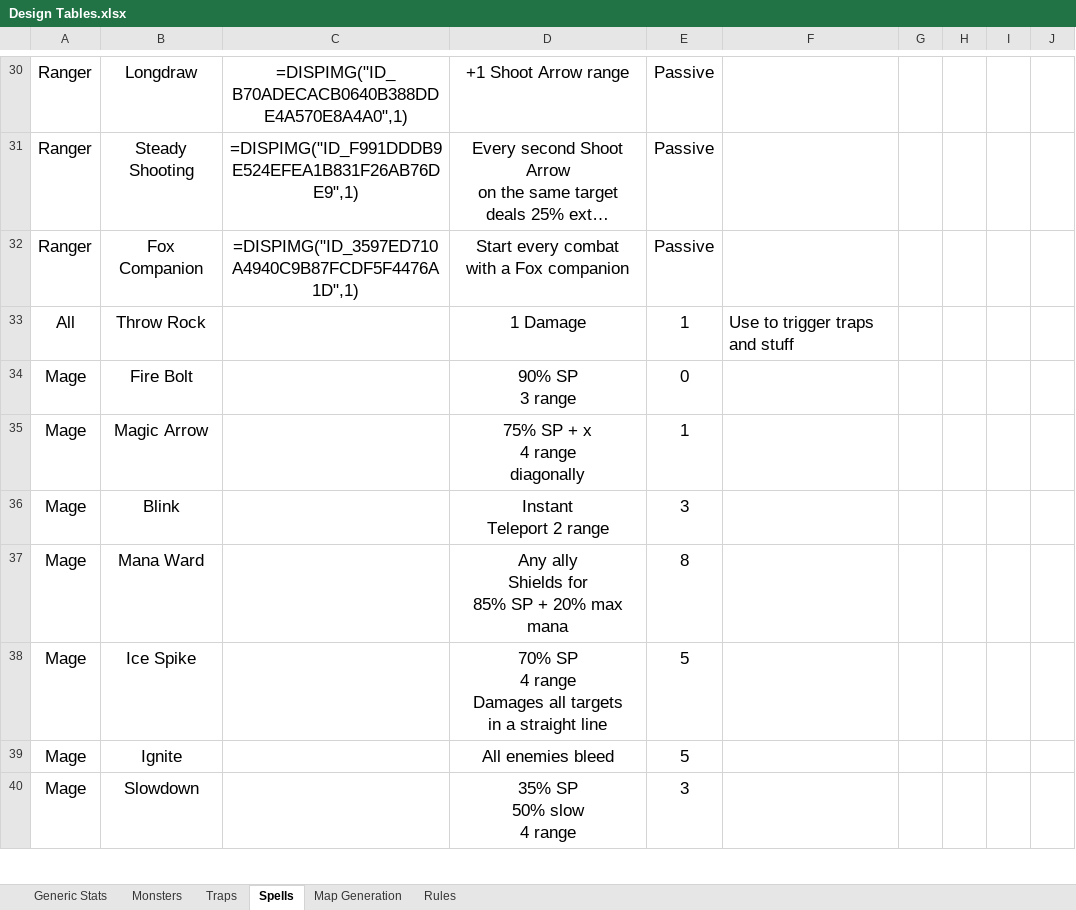
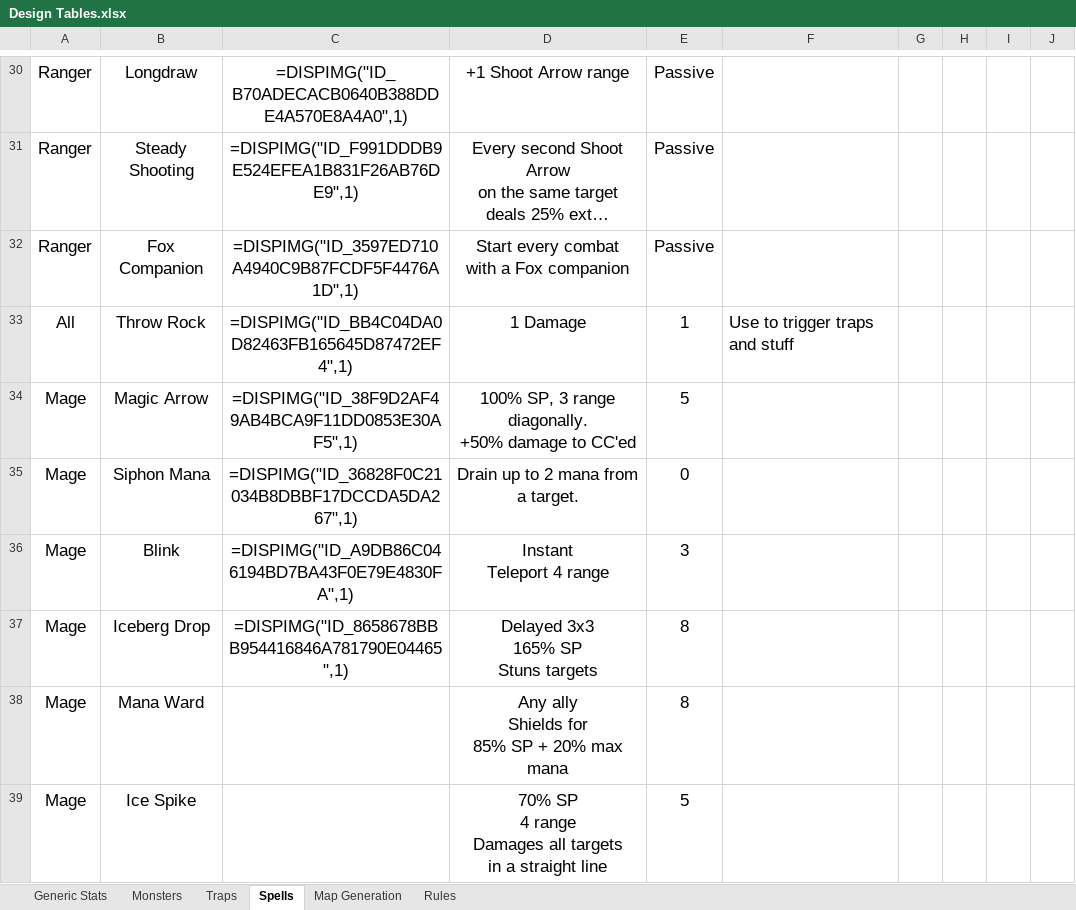
Before and after one commit to daverave1212/TaleAndAle, an Excel workbook: Design Tables.xlsx, sheet Spells, drawn as a sheet; only a part is shown, gaps mark what is left out; the shorter side is filled out with more unchanged rows; long unchanged cells end in …; values as stored, in another font and other column widths than the file's, no borders; removed rows and columns are numbered as before the commit, all else as after; ↵ is a line break in a cell; the diff names each change by its address in the sheet, - before the commit and + after, or states it on an @@ line.

```diff
--- a/Design Tables.xlsx (sheet Spells)
+++ b/Design Tables.xlsx (sheet Spells)
-C33: (empty)
+C33: =DISPIMG("ID_BB4C04DA0D82463FB165645D87472EF4",1)
-row 34: Mage | Fire Bolt |  | 90% SP ↵ 3 range | 0
-C34: (empty)
+C34: =DISPIMG("ID_38F9D2AF49AB4BCA9F11DD0853E30AF5",1)
-D34: 75% SP + x ↵ 4 range ↵ diagonally
+D34: 100% SP, 3 range diagonally. ↵ +50% damage to CC'ed
-E34: 1
+E34: 5
+row 35: Mage | Siphon Mana | =DISPIMG("ID_36828F0C21034B8DBBF17DCCDA5DA267",1) | Drain up to 2 mana from a target. | 0
-C36: (empty)
+C36: =DISPIMG("ID_A9DB86C046194BD7BA43F0E79E4830FA",1)
-D36: Instant ↵ Teleport 2 range
+D36: Instant ↵ Teleport 4 range
+row 37: Mage | Iceberg Drop | =DISPIMG("ID_8658678BBB954416846A781790E04465",1) | Delayed 3x3 ↵ 165% SP ↵ Stuns targets | 8
```
Also changed, not shown: sheet Monsters, charts or pictures, 30 other files.
